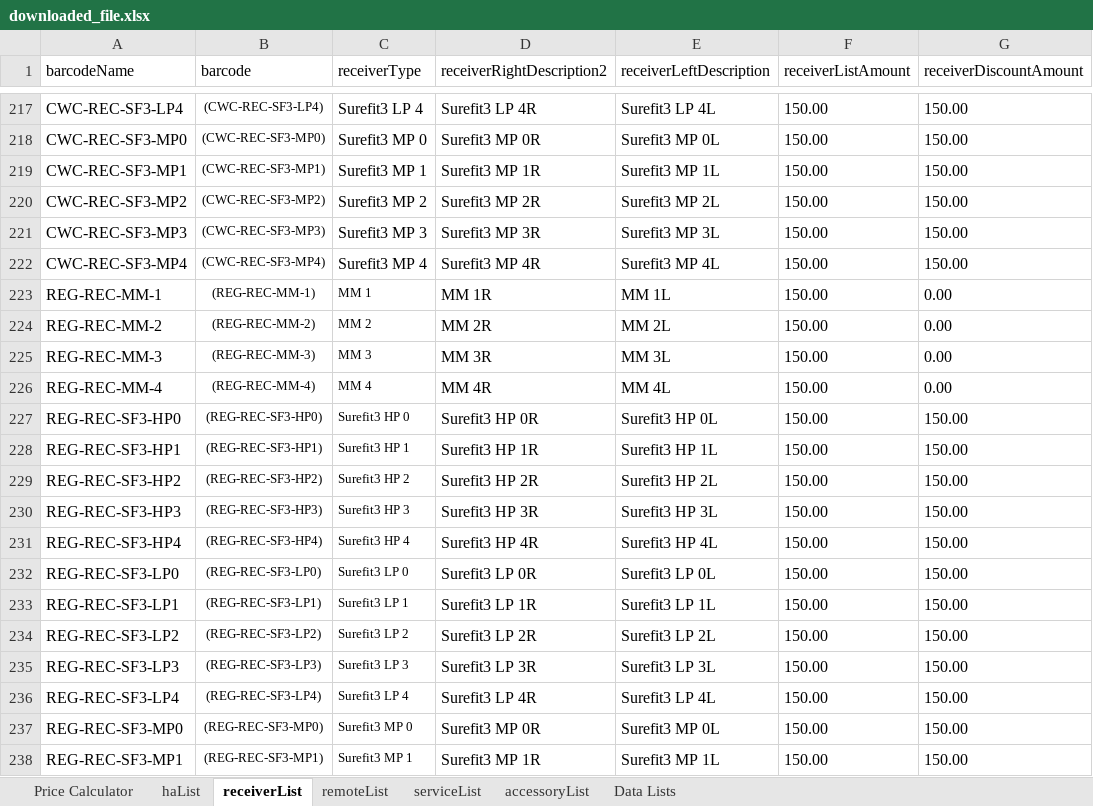
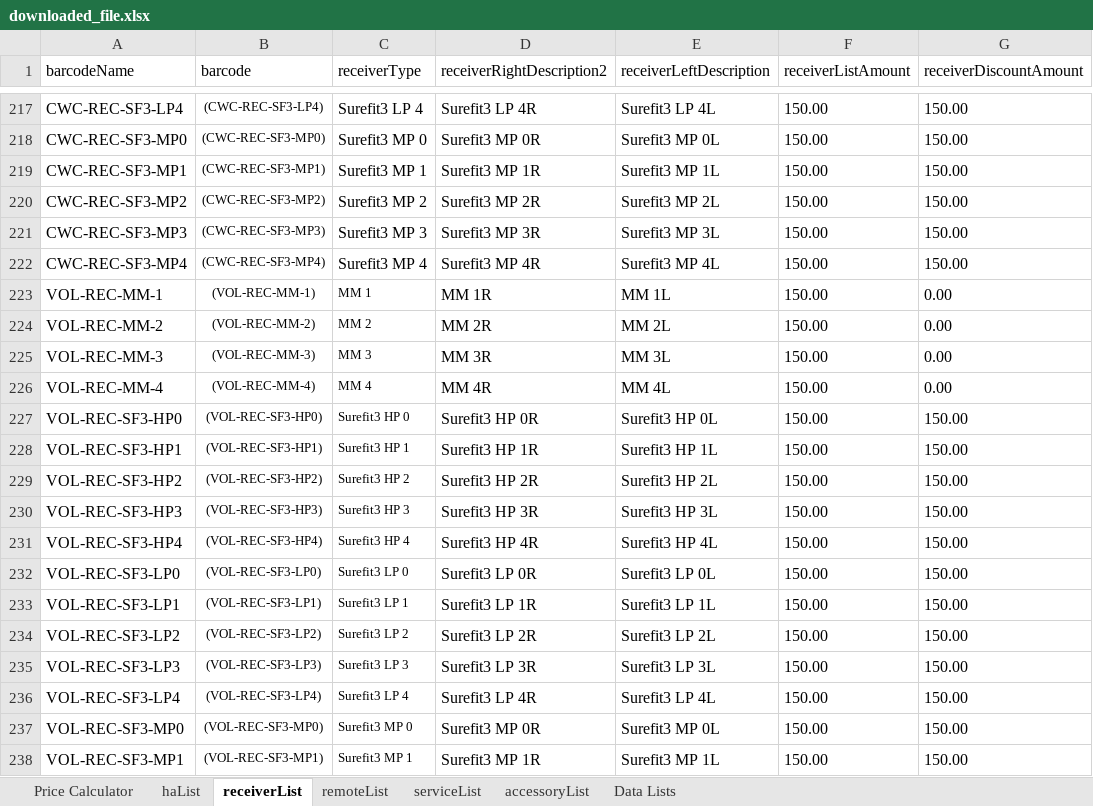
Before and after one commit to Sublevel1384/public-assets, an Excel workbook: downloaded_file.xlsx, sheet receiverList, drawn as a sheet; only a part is shown, gaps mark what is left out; values as stored, in another font and other column widths than the file's, no borders; table styles not drawn; the diff covers the shown part only; the diff names each change by its address in the sheet, - before the commit and + after, or states it on an @@ line.

Commit message:
chore: automated update of downloaded_file.xlsx

```diff
--- a/downloaded_file.xlsx (sheet receiverList)
+++ b/downloaded_file.xlsx (sheet receiverList)
-A223 (barcodeName): REG-REC-MM-1
+A223 (barcodeName): VOL-REC-MM-1
-B223 (barcode): (REG-REC-MM-1)
+B223 (barcode): (VOL-REC-MM-1)
-A224 (barcodeName): REG-REC-MM-2
+A224 (barcodeName): VOL-REC-MM-2
-B224 (barcode): (REG-REC-MM-2)
+B224 (barcode): (VOL-REC-MM-2)
-A225 (barcodeName): REG-REC-MM-3
+A225 (barcodeName): VOL-REC-MM-3
-B225 (barcode): (REG-REC-MM-3)
+B225 (barcode): (VOL-REC-MM-3)
-A226 (barcodeName): REG-REC-MM-4
+A226 (barcodeName): VOL-REC-MM-4
-B226 (barcode): (REG-REC-MM-4)
+B226 (barcode): (VOL-REC-MM-4)
-A227 (barcodeName): REG-REC-SF3-HP0
+A227 (barcodeName): VOL-REC-SF3-HP0
-B227 (barcode): (REG-REC-SF3-HP0)
+B227 (barcode): (VOL-REC-SF3-HP0)
-A228 (barcodeName): REG-REC-SF3-HP1
+A228 (barcodeName): VOL-REC-SF3-HP1
-B228 (barcode): (REG-REC-SF3-HP1)
+B228 (barcode): (VOL-REC-SF3-HP1)
-A229 (barcodeName): REG-REC-SF3-HP2
+A229 (barcodeName): VOL-REC-SF3-HP2
-B229 (barcode): (REG-REC-SF3-HP2)
+B229 (barcode): (VOL-REC-SF3-HP2)
-A230 (barcodeName): REG-REC-SF3-HP3
+A230 (barcodeName): VOL-REC-SF3-HP3
-B230 (barcode): (REG-REC-SF3-HP3)
+B230 (barcode): (VOL-REC-SF3-HP3)
-A231 (barcodeName): REG-REC-SF3-HP4
+A231 (barcodeName): VOL-REC-SF3-HP4
-B231 (barcode): (REG-REC-SF3-HP4)
+B231 (barcode): (VOL-REC-SF3-HP4)
-A232 (barcodeName): REG-REC-SF3-LP0
+A232 (barcodeName): VOL-REC-SF3-LP0
-B232 (barcode): (REG-REC-SF3-LP0)
+B232 (barcode): (VOL-REC-SF3-LP0)
-A233 (barcodeName): REG-REC-SF3-LP1
+A233 (barcodeName): VOL-REC-SF3-LP1
-B233 (barcode): (REG-REC-SF3-LP1)
+B233 (barcode): (VOL-REC-SF3-LP1)
-A234 (barcodeName): REG-REC-SF3-LP2
+A234 (barcodeName): VOL-REC-SF3-LP2
-B234 (barcode): (REG-REC-SF3-LP2)
+B234 (barcode): (VOL-REC-SF3-LP2)
-A235 (barcodeName): REG-REC-SF3-LP3
+A235 (barcodeName): VOL-REC-SF3-LP3
-B235 (barcode): (REG-REC-SF3-LP3)
+B235 (barcode): (VOL-REC-SF3-LP3)
-A236 (barcodeName): REG-REC-SF3-LP4
+A236 (barcodeName): VOL-REC-SF3-LP4
-B236 (barcode): (REG-REC-SF3-LP4)
+B236 (barcode): (VOL-REC-SF3-LP4)
-A237 (barcodeName): REG-REC-SF3-MP0
+A237 (barcodeName): VOL-REC-SF3-MP0
-B237 (barcode): (REG-REC-SF3-MP0)
+B237 (barcode): (VOL-REC-SF3-MP0)
-A238 (barcodeName): REG-REC-SF3-MP1
+A238 (barcodeName): VOL-REC-SF3-MP1
-B238 (barcode): (REG-REC-SF3-MP1)
+B238 (barcode): (VOL-REC-SF3-MP1)
```
Also changed, not shown: 6 edited cells elsewhere in this sheet.
